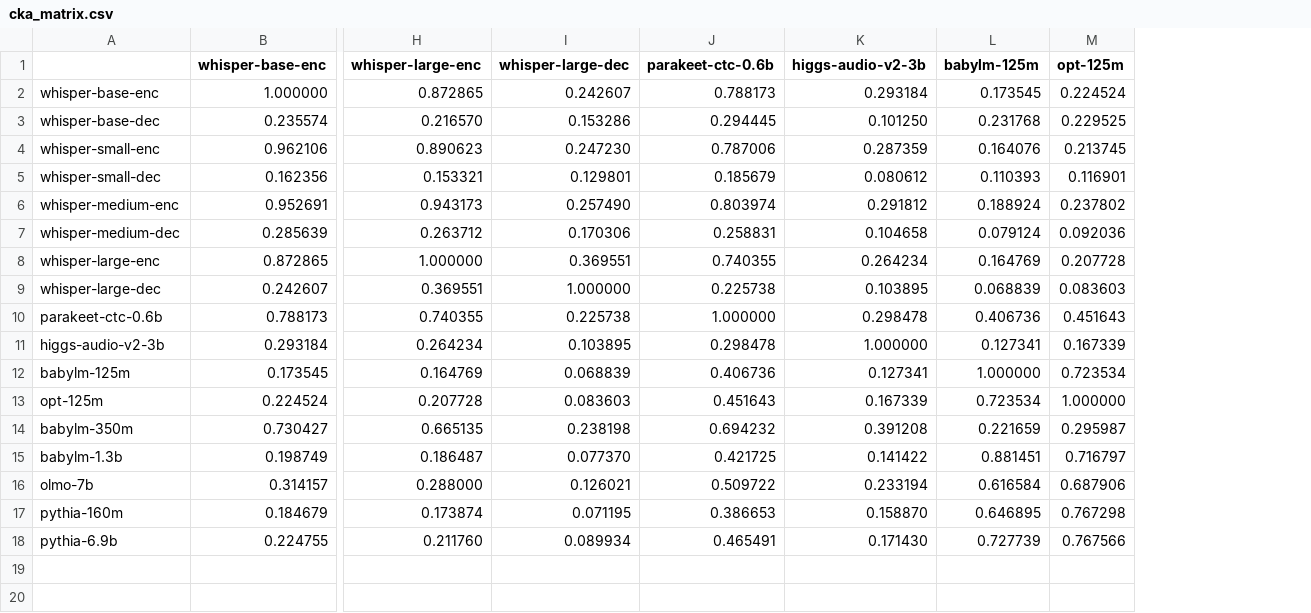
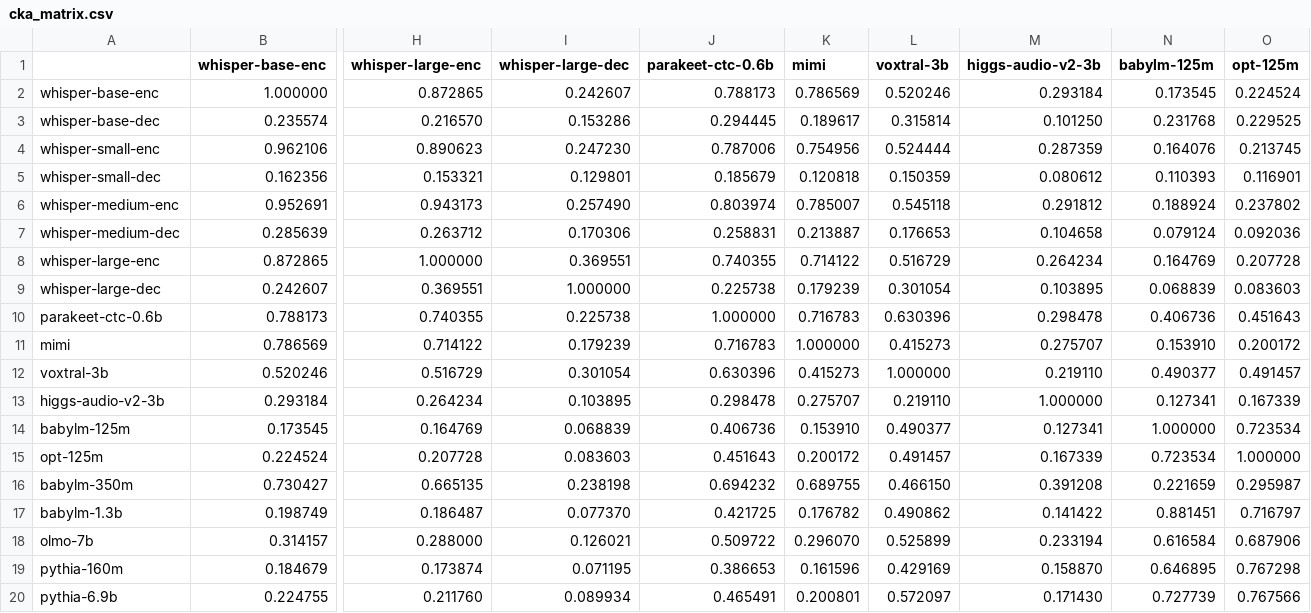
Before and after one commit to znhoughton/UGE-audio-text-models, a CSV file: Data/cka_matrix.csv, drawn as a sheet; only a part is shown, gaps mark what is left out; rows hold the shown columns only; the diff names each change by its address in the sheet, - before the commit and + after, or states it on an @@ line.

```diff
--- a/Data/cka_matrix.csv
+++ b/Data/cka_matrix.csv
+column K (mimi), rows 2-10: 0.786569 | 0.189617 | 0.754956 | 0.120818 | 0.785007 | 0.213887 | 0.714122 | 0.179239 | 0.716783; rows 13-20: 0.275707 | 0.153910 | 0.200172 | 0.689755 | 0.176782 | 0.296070 | 0.161596 | 0.200801
+column L (voxtral-3b), rows 2-10: 0.520246 | 0.315814 | 0.524444 | 0.150359 | 0.545118 | 0.176653 | 0.516729 | 0.301054 | 0.630396; rows 13-20: 0.219110 | 0.490377 | 0.491457 | 0.466150 | 0.490862 | 0.525899 | 0.429169 | 0.572097
+row 11: mimi | 0.786569 | 0.714122 | 0.179239 | 0.716783 | 1.000000 | 0.415273 | 0.275707 | 0.153910 | 0.200172
+row 12: voxtral-3b | 0.520246 | 0.516729 | 0.301054 | 0.630396 | 0.415273 | 1.000000 | 0.219110 | 0.490377 | 0.491457
```
Also changed, not shown: Data/cka_cross_modal.csv, Data/pca_summary.csv, 10 other files.
